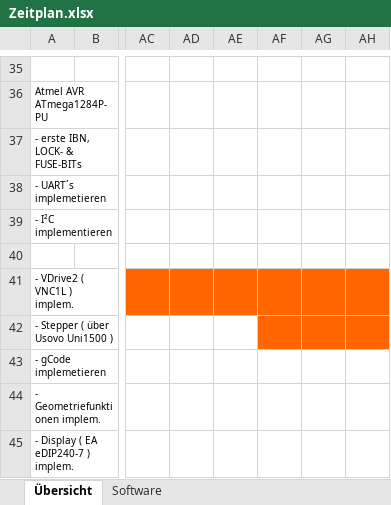
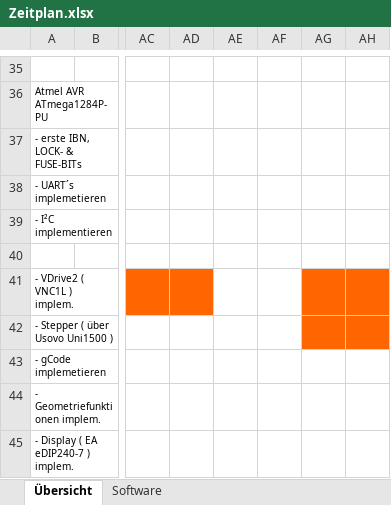
Before and after one commit to c3lumsy/Technikerarbeit-2012, an Excel workbook: Dokumentation/Zeitplan.xlsx, sheet Übersicht, drawn as a sheet; only a part is shown, gaps mark what is left out; values as stored, in another font and other column widths than the file's, no borders; the diff names each change by its address in the sheet, - before the commit and + after, or states it on an @@ line.

```diff
--- a/Dokumentation/Zeitplan.xlsx (sheet Übersicht)
+++ b/Dokumentation/Zeitplan.xlsx (sheet Übersicht)
-AE41:AF41 fill: #FF6600
+AE41:AF41 fill: none
-AF42 fill: #FF6600
+AF42 fill: none
```
Also changed, not shown: 8 other files.
